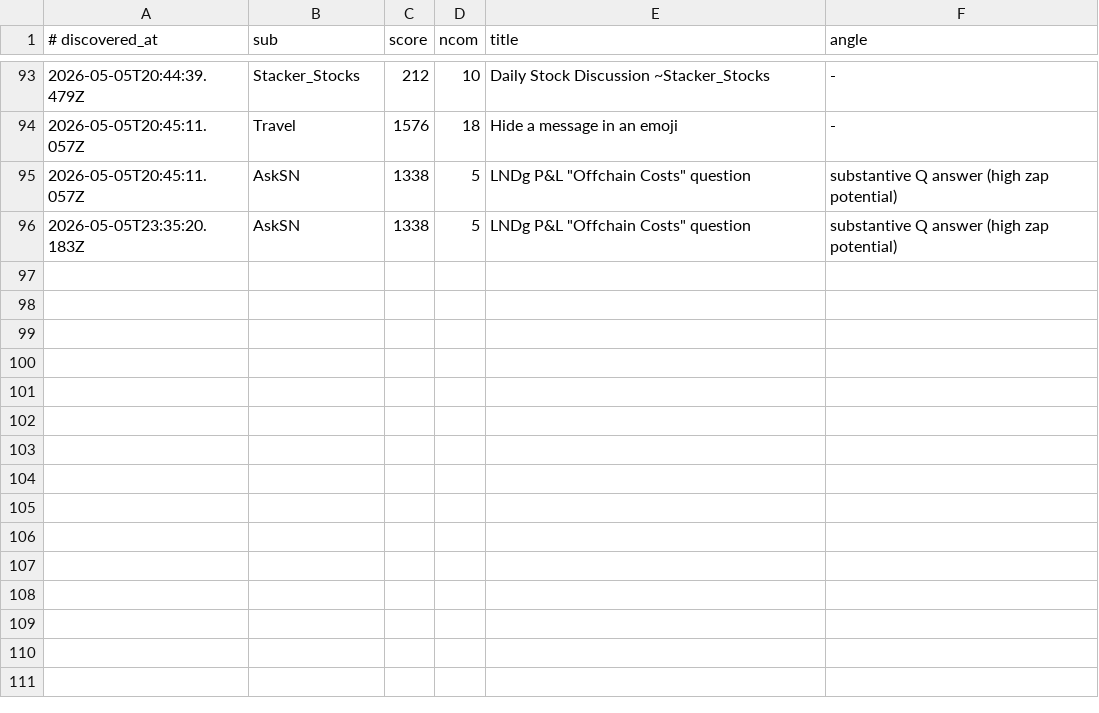
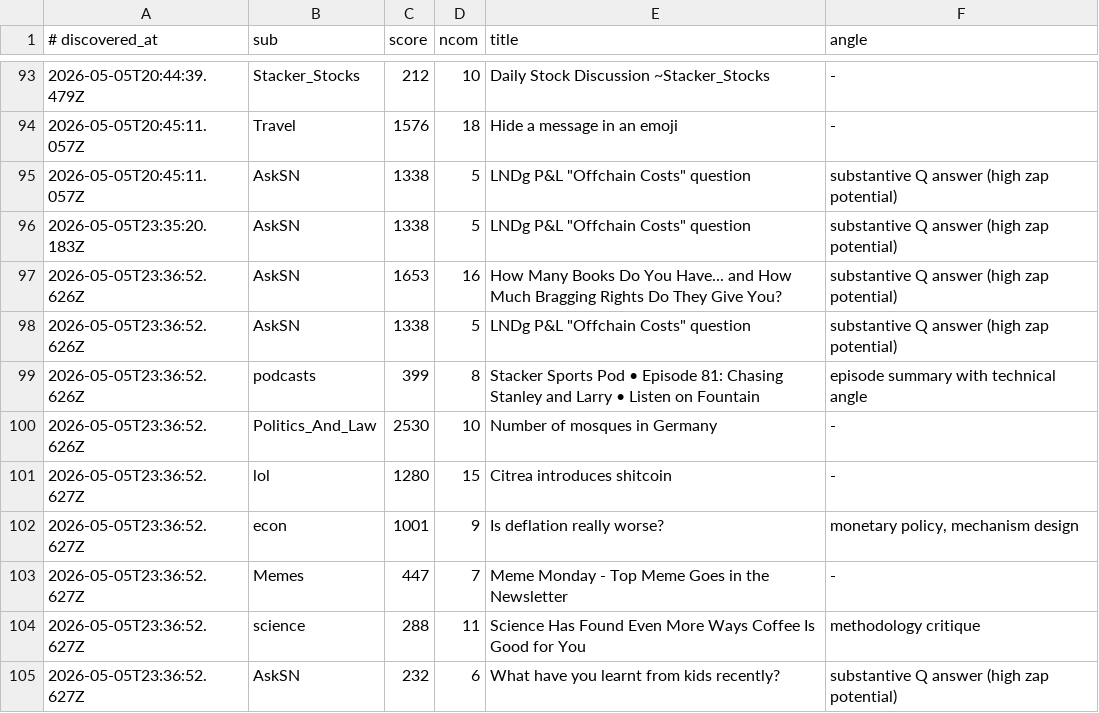
Before and after one commit to szamaniai/sn-monetization-runtime, a TSV file: data/sn_targets_accumulated/self_post_opportunities.tsv, drawn as a sheet; only a part is shown, gaps mark what is left out; the diff names each change by its address in the sheet, - before the commit and + after, or states it on an @@ line.

```diff
--- a/data/sn_targets_accumulated/self_post_opportunities.tsv
+++ b/data/sn_targets_accumulated/self_post_opportunities.tsv
+row 97: 2026-05-05T23:36:52.626Z | AskSN | 1653 | 16 | How Many Books Do You Have... and How Much Bragging Rights Do They Give You? | substantive Q answer (high zap potential)
+row 98: 2026-05-05T23:36:52.626Z | AskSN | 1338 | 5 | LNDg P&L "Offchain Costs" question | substantive Q answer (high zap potential)
+row 99: 2026-05-05T23:36:52.626Z | podcasts | 399 | 8 | Stacker Sports Pod • Episode 81: Chasing Stanley and Larry • Listen on Fountain | episode summary with technical angle
+row 100: 2026-05-05T23:36:52.626Z | Politics_And_Law | 2530 | 10 | Number of mosques in Germany | -
+row 101: 2026-05-05T23:36:52.627Z | lol | 1280 | 15 | Citrea introduces shitcoin | -
+row 102: 2026-05-05T23:36:52.627Z | econ | 1001 | 9 | Is deflation really worse? | monetary policy, mechanism design
+row 103: 2026-05-05T23:36:52.627Z | Memes | 447 | 7 | Meme Monday - Top Meme Goes in the Newsletter | -
+row 104: 2026-05-05T23:36:52.627Z | science | 288 | 11 | Science Has Found Even More Ways Coffee Is Good for You | methodology critique
+row 105: 2026-05-05T23:36:52.627Z | AskSN | 232 | 6 | What have you learnt from kids recently? | substantive Q answer (high zap potential)
```
Also changed, not shown: data/sn_targets_accumulated/all_signals.tsv, 2 other files.
